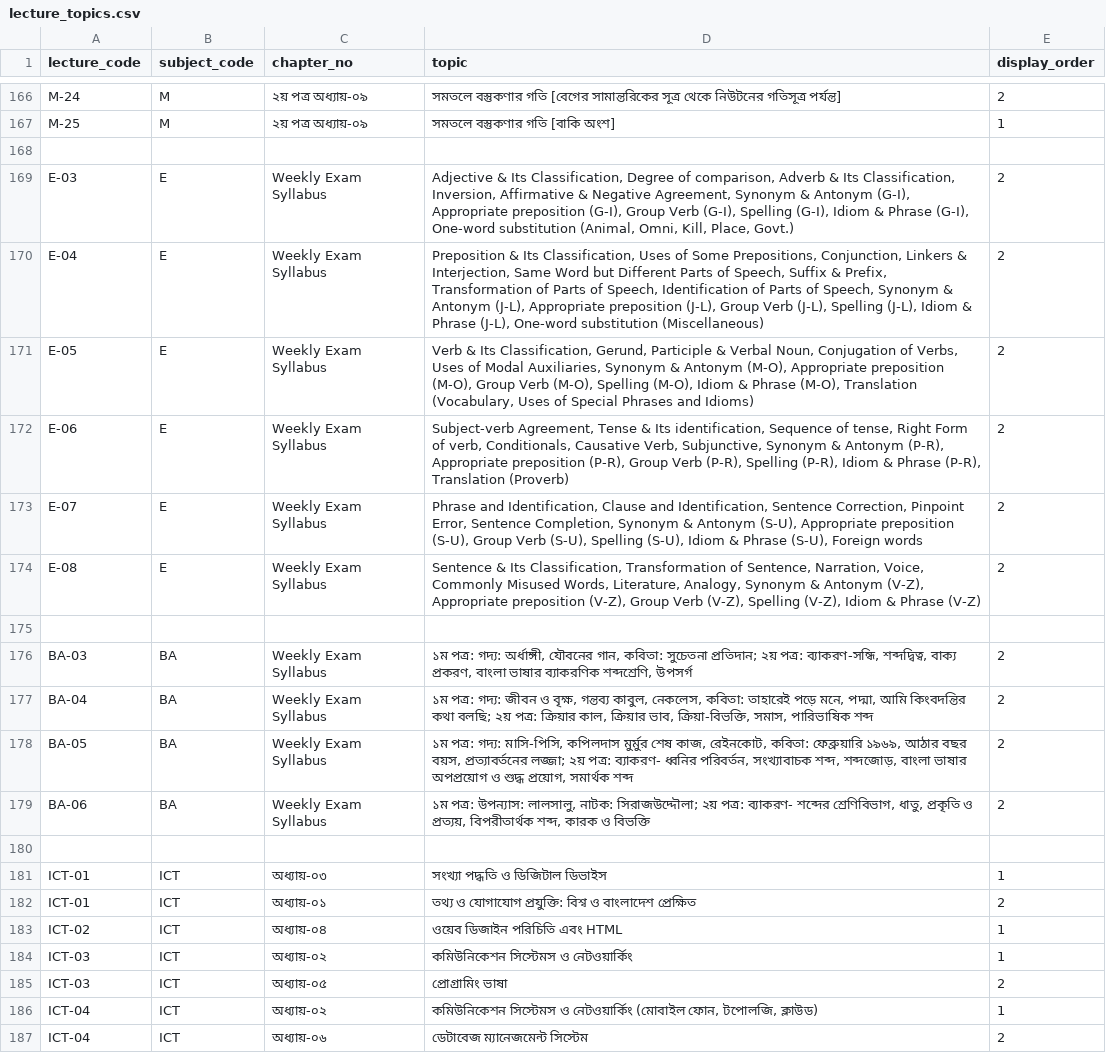
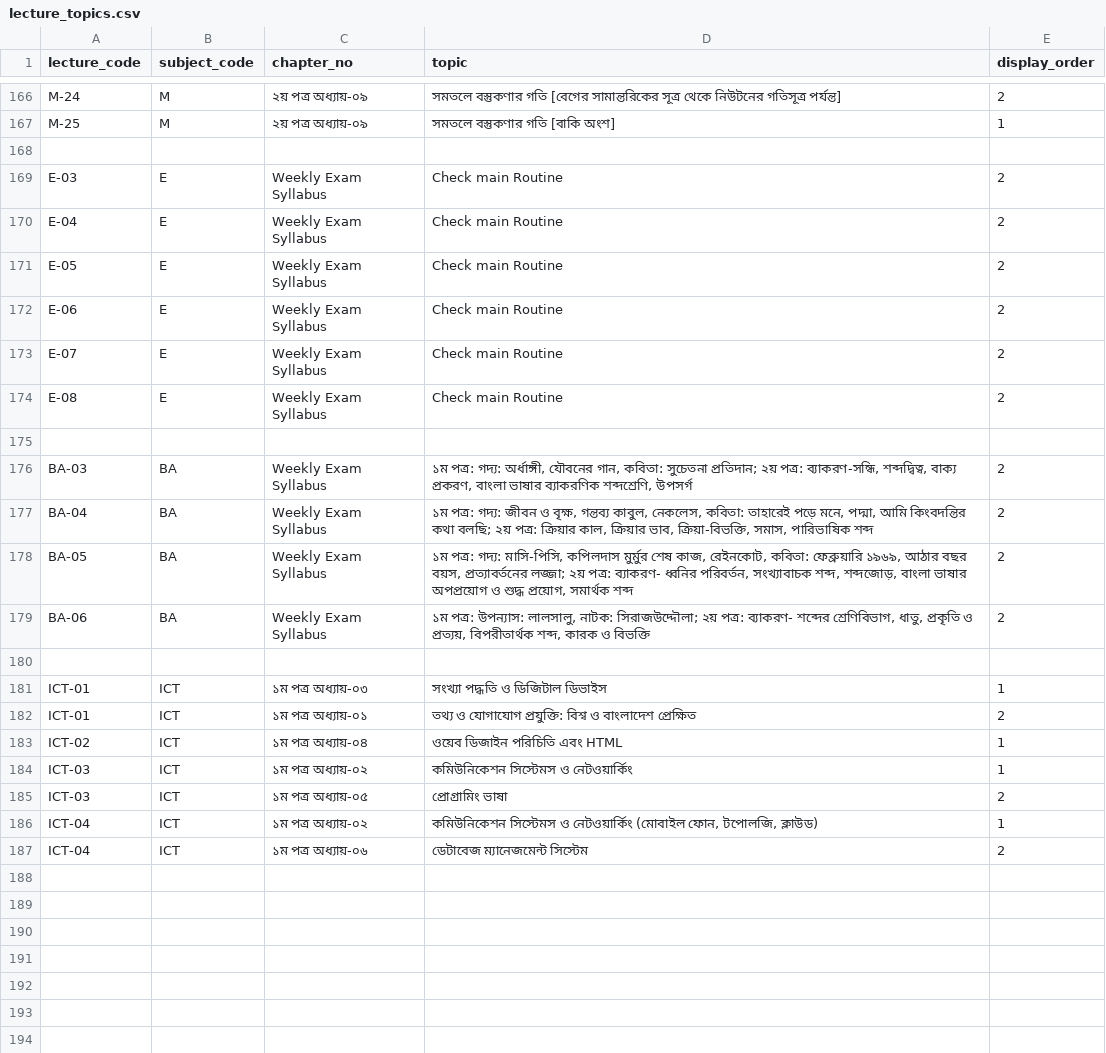
Before and after one commit to muhaiminul00/admission-helper, a CSV file: data/dataset_archive/v5-20261011153452/lecture_topics.csv, drawn as a sheet; only a part is shown, gaps mark what is left out.

Commit message:
lecture lopic update

```diff
--- a/data/dataset_archive/v5-20261011153452/lecture_topics.csv
+++ b/data/dataset_archive/v5-20261011153452/lecture_topics.csv
@@ -168,8 +168,8 @@ M-25,M,২য় পত্র অধ্যায়-০৯,সমতলে বস্
 
-E-03,E,Weekly Exam Syllabus,"Adjective & Its Classification, Degree of comparison, Adverb & Its Classification, Inversion, Affirmative & Negative Agreement, Synonym & Antonym (G-I), Appropriate preposition (G-I), Group Verb (G-I), Spelling (G-I), Idiom & Phrase (G-I), One-word substitution (Animal, Omni, Kill, Place, Govt.)",2
-E-04,E,Weekly Exam Syllabus,"Preposition & Its Classification, Uses of Some Prepositions, Conjunction, Linkers & Interjection, Same Word but Different Parts of Speech, Suffix & Prefix, Transformation of Parts of Speech, Identification of Parts of Speech, Synonym & Antonym (J-L), Appropriate preposition (J-L), Group Verb (J-L), Spelling (J-L), Idiom & Phrase (J-L), One-word substitution (Miscellaneous)",2
-E-05,E,Weekly Exam Syllabus,"Verb & Its Classification, Gerund, Participle & Verbal Noun, Conjugation of Verbs, Uses of Modal Auxiliaries, Synonym & Antonym (M-O), Appropriate preposition (M-O), Group Verb (M-O), Spelling (M-O), Idiom & Phrase (M-O), Translation (Vocabulary, Uses of Special Phrases and Idioms)",2
-E-06,E,Weekly Exam Syllabus,"Subject-verb Agreement, Tense & Its identification, Sequence of tense, Right Form of verb, Conditionals, Causative Verb, Subjunctive, Synonym & Antonym (P-R), Appropriate preposition (P-R), Group Verb (P-R), Spelling (P-R), Idiom & Phrase (P-R), Translation (Proverb)",2
-E-07,E,Weekly Exam Syllabus,"Phrase and Identification, Clause and Identification, Sentence Correction, Pinpoint Error, Sentence Completion, Synonym & Antonym (S-U), Appropriate preposition (S-U), Group Verb (S-U), Spelling (S-U), Idiom & Phrase (S-U), Foreign words",2
-E-08,E,Weekly Exam Syllabus,"Sentence & Its Classification, Transformation of Sentence, Narration, Voice, Commonly Misused Words, Literature, Analogy, Synonym & Antonym (V-Z), Appropriate preposition (V-Z), Group Verb (V-Z), Spelling (V-Z), Idiom & Phrase (V-Z)",2
+E-03,E,Weekly Exam Syllabus,Check main Routine,2
+E-04,E,Weekly Exam Syllabus,Check main Routine,2
+E-05,E,Weekly Exam Syllabus,Check main Routine,2
+E-06,E,Weekly Exam Syllabus,Check main Routine,2
+E-07,E,Weekly Exam Syllabus,Check main Routine,2
+E-08,E,Weekly Exam Syllabus,Check main Routine,2
 
@@ -180,8 +180,8 @@ BA-06,BA,Weekly Exam Syllabus,"১ম পত্র: উপন্যাস: ল
 
-ICT-01,ICT,অধ্যায়-০৩,সংখ্যা পদ্ধতি ও ডিজিটাল ডিভাইস,1
-ICT-01,ICT,অধ্যায়-০১,তথ্য ও যোগাযোগ প্রযুক্তি: বিশ্ব ও বাংলাদেশ প্রেক্ষিত,2
-ICT-02,ICT,অধ্যায়-০৪,ওয়েব ডিজাইন পরিচিতি এবং HTML,1
-ICT-03,ICT,অধ্যায়-০২,কমিউনিকেশন সিস্টেমস ও নেটওয়ার্কিং,1
-ICT-03,ICT,অধ্যায়-০৫,প্রোগ্রামিং ভাষা,2
-ICT-04,ICT,অধ্যায়-০২,"কমিউনিকেশন সিস্টেমস ও নেটওয়ার্কিং (মোবাইল ফোন, টপোলজি, ক্লাউড)",1
-ICT-04,ICT,অধ্যায়-০৬,ডেটাবেজ ম্যানেজমেন্ট সিস্টেম,2
+ICT-01,ICT,১ম পত্র অধ্যায়-০৩,সংখ্যা পদ্ধতি ও ডিজিটাল ডিভাইস,1
+ICT-01,ICT,১ম পত্র অধ্যায়-০১,তথ্য ও যোগাযোগ প্রযুক্তি: বিশ্ব ও বাংলাদেশ প্রেক্ষিত,2
+ICT-02,ICT,১ম পত্র অধ্যায়-০৪,ওয়েব ডিজাইন পরিচিতি এবং HTML,1
+ICT-03,ICT,১ম পত্র অধ্যায়-০২,কমিউনিকেশন সিস্টেমস ও নেটওয়ার্কিং,1
+ICT-03,ICT,১ম পত্র অধ্যায়-০৫,প্রোগ্রামিং ভাষা,2
+ICT-04,ICT,১ম পত্র অধ্যায়-০২,"কমিউনিকেশন সিস্টেমস ও নেটওয়ার্কিং (মোবাইল ফোন, টপোলজি, ক্লাউড)",1
+ICT-04,ICT,১ম পত্র অধ্যায়-০৬,ডেটাবেজ ম্যানেজমেন্ট সিস্টেম,2
```
Also changed, not shown: lecture_topics.csv.
